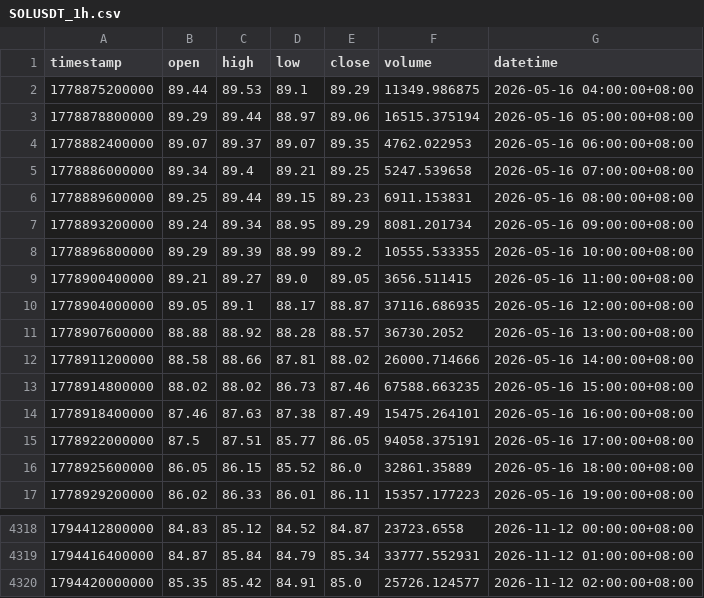
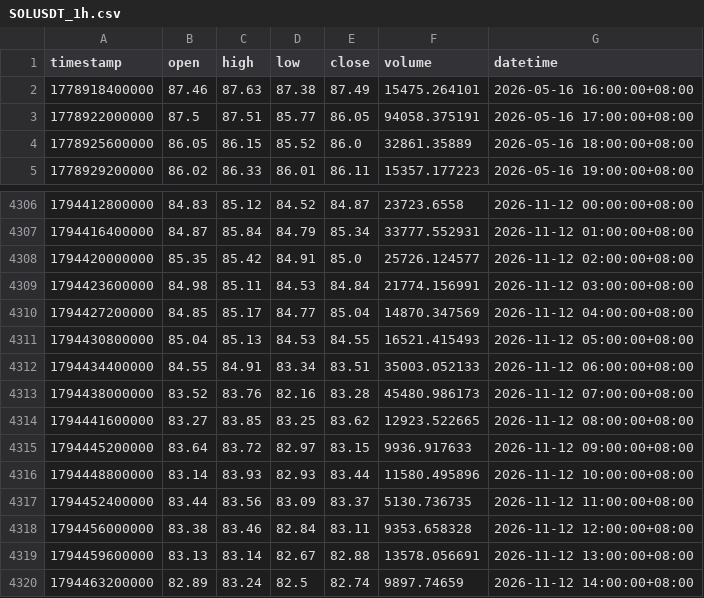
Before and after one commit to JAB18999/sol-perp-quant-report, a CSV file: data/SOLUSDT_1h.csv, drawn as a sheet; only a part is shown, gaps mark what is left out.

```diff
--- a/data/SOLUSDT_1h.csv
+++ b/data/SOLUSDT_1h.csv
@@ -1,14 +1,2 @@
 timestamp,open,high,low,close,volume,datetime
-1778875200000,89.44,89.53,89.1,89.29,11349.986875,2026-05-16 04:00:00+08:00
-1778878800000,89.29,89.44,88.97,89.06,16515.375194,2026-05-16 05:00:00+08:00
-1778882400000,89.07,89.37,89.07,89.35,4762.022953,2026-05-16 06:00:00+08:00
-1778886000000,89.34,89.4,89.21,89.25,5247.539658,2026-05-16 07:00:00+08:00
-1778889600000,89.25,89.44,89.15,89.23,6911.153831,2026-05-16 08:00:00+08:00
-1778893200000,89.24,89.34,88.95,89.29,8081.201734,2026-05-16 09:00:00+08:00
-1778896800000,89.29,89.39,88.99,89.2,10555.533355,2026-05-16 10:00:00+08:00
-1778900400000,89.21,89.27,89.0,89.05,3656.511415,2026-05-16 11:00:00+08:00
-1778904000000,89.05,89.1,88.17,88.87,37116.686935,2026-05-16 12:00:00+08:00
-1778907600000,88.88,88.92,88.28,88.57,36730.2052,2026-05-16 13:00:00+08:00
-1778911200000,88.58,88.66,87.81,88.02,26000.714666,2026-05-16 14:00:00+08:00
-1778914800000,88.02,88.02,86.73,87.46,67588.663235,2026-05-16 15:00:00+08:00
 1778918400000,87.46,87.63,87.38,87.49,15475.264101,2026-05-16 16:00:00+08:00
@@ -4320 +4308,13 @@ timestamp,open,high,low,close,volume,datetime
 1794420000000,85.35,85.42,84.91,85.0,25726.124577,2026-11-12 02:00:00+08:00
+1794423600000,84.98,85.11,84.53,84.84,21774.156991,2026-11-12 03:00:00+08:00
+1794427200000,84.85,85.17,84.77,85.04,14870.347569,2026-11-12 04:00:00+08:00
+1794430800000,85.04,85.13,84.53,84.55,16521.415493,2026-11-12 05:00:00+08:00
+1794434400000,84.55,84.91,83.34,83.51,35003.052133,2026-11-12 06:00:00+08:00
+1794438000000,83.52,83.76,82.16,83.28,45480.986173,2026-11-12 07:00:00+08:00
+1794441600000,83.27,83.85,83.25,83.62,12923.522665,2026-11-12 08:00:00+08:00
+1794445200000,83.64,83.72,82.97,83.15,9936.917633,2026-11-12 09:00:00+08:00
+1794448800000,83.14,83.93,82.93,83.44,11580.495896,2026-11-12 10:00:00+08:00
+1794452400000,83.44,83.56,83.09,83.37,5130.736735,2026-11-12 11:00:00+08:00
+1794456000000,83.38,83.46,82.84,83.11,9353.658328,2026-11-12 12:00:00+08:00
+1794459600000,83.13,83.14,82.67,82.88,13578.056691,2026-11-12 13:00:00+08:00
+1794463200000,82.89,83.24,82.5,82.74,9897.74659,2026-11-12 14:00:00+08:00
```
Also changed, not shown: data/SOLUSDT_2h.csv, data/SOLUSDT_30m.csv, 2 other files.
